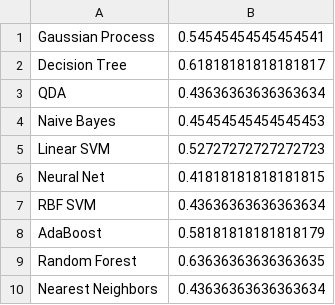
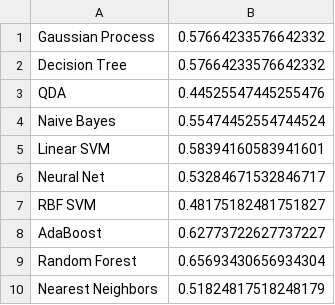
Before and after one commit to ongxuanhong/data-science-works, a CSV file: sma2017/data/classification_results.csv, drawn as a sheet.

Commit message:
Load more data

```diff
--- a/sma2017/data/classification_results.csv
+++ b/sma2017/data/classification_results.csv
@@ -1,10 +1,10 @@
-Gaussian Process,0.54545454545454541
-Decision Tree,0.61818181818181817
-QDA,0.43636363636363634
-Naive Bayes,0.45454545454545453
-Linear SVM,0.52727272727272723
-Neural Net,0.41818181818181815
-RBF SVM,0.43636363636363634
-AdaBoost,0.58181818181818179
-Random Forest,0.63636363636363635
-Nearest Neighbors,0.43636363636363634
+Gaussian Process,0.57664233576642332
+Decision Tree,0.57664233576642332
+QDA,0.44525547445255476
+Naive Bayes,0.55474452554744524
+Linear SVM,0.58394160583941601
+Neural Net,0.53284671532846717
+RBF SVM,0.48175182481751827
+AdaBoost,0.62773722627737227
+Random Forest,0.65693430656934304
+Nearest Neighbors,0.51824817518248179
```
Also changed, not shown: 12 other files.
